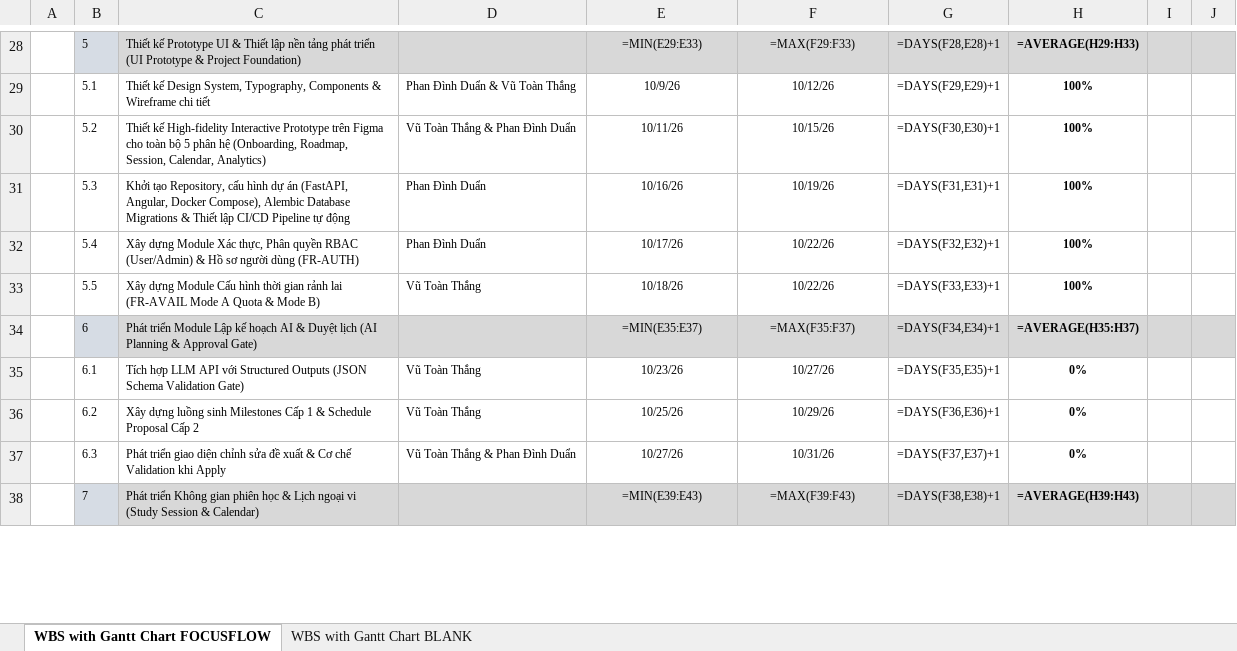
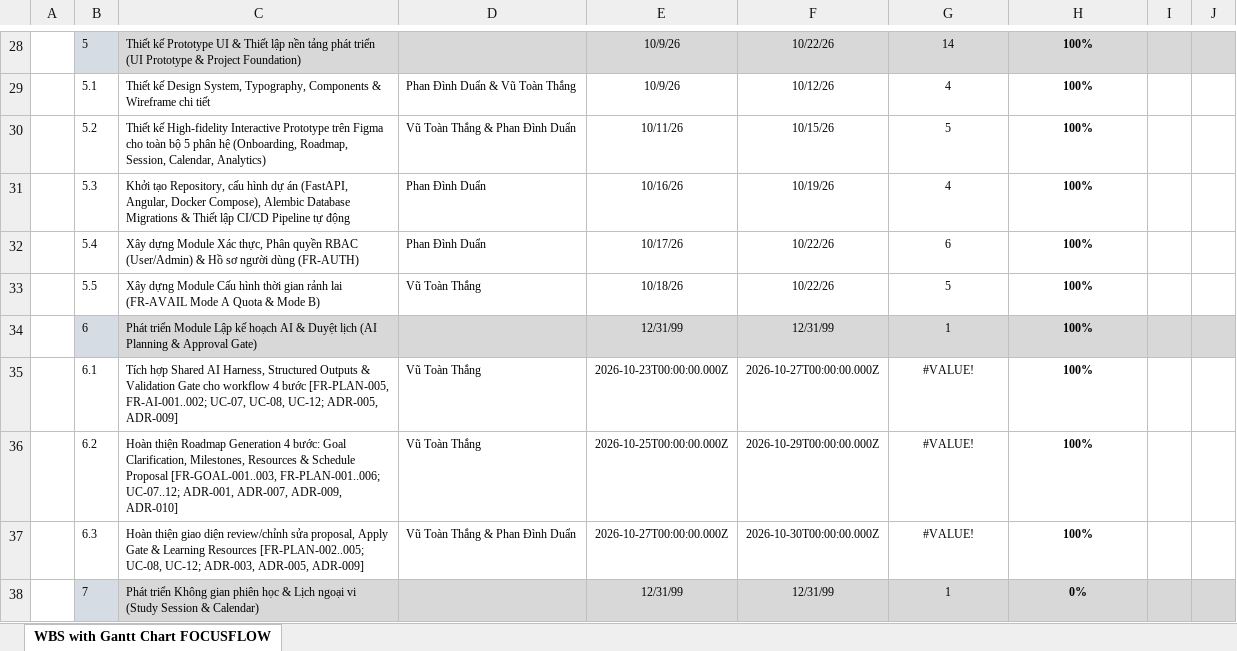
Before and after one commit to Coffat/FocusFlow, an Excel workbook: docs_ute/02_wbs_gantt/(2) FocusFlow-Work-Breakdown-Structure-with-Gantt-Chart.xlsx, sheet WBS with Gantt Chart FOCUSFLOW, drawn as a sheet; only a part is shown, gaps mark what is left out; values as stored, in another font and other column widths than the file's, no borders; formulas without a stored value are shown as written; the diff covers the shown part only; the diff names each change by its address in the sheet, - before the commit and + after, or states it on an @@ line.

Commit message:
docs(reports): add week 10 project status report and update WBS gantt chart

```diff
--- a/docs_ute/02_wbs_gantt/(2) FocusFlow-Work-Breakdown-Structure-with-Gantt-Chart.xlsx (sheet WBS with Gantt Chart FOCUSFLOW)
+++ b/docs_ute/02_wbs_gantt/(2) FocusFlow-Work-Breakdown-Structure-with-Gantt-Chart.xlsx (sheet WBS with Gantt Chart FOCUSFLOW)
-sheet tab: WBS with Gantt Chart BLANK
-E28: =MIN(E29:E33)
+E28: 10/9/26
-F28: =MAX(F29:F33)
+F28: 10/22/26
-G28: =DAYS(F28,E28)+1
+G28: 14
-H28: =AVERAGE(H29:H33)
+H28: 100%
-G29: =DAYS(F29,E29)+1
+G29: 4
-G30: =DAYS(F30,E30)+1
+G30: 5
-G31: =DAYS(F31,E31)+1
+G31: 4
-G32: =DAYS(F32,E32)+1
+G32: 6
-G33: =DAYS(F33,E33)+1
+G33: 5
-E34: =MIN(E35:E37)
+E34: 12/31/99
-F34: =MAX(F35:F37)
+F34: 12/31/99
-G34: =DAYS(F34,E34)+1
+G34: 1
-H34: =AVERAGE(H35:H37)
+H34: 100%
-C35: Tích hợp LLM API với Structured Outputs (JSON Schema Validation Gate)
+C35: Tích hợp Shared AI Harness, Structured Outputs & Validation Gate cho workflow 4 bước [FR-PLAN-005, FR-AI-001..002; UC-07, UC-08, UC-12; ADR-005, ADR-009]
-E35: 10/23/26
+E35: 2026-10-23T00:00:00.000Z
-F35: 10/27/26
+F35: 2026-10-27T00:00:00.000Z
-G35: =DAYS(F35,E35)+1
+G35: #VALUE!
-H35:H37: 0%
+H35:H37: 100%
-C36: Xây dựng luồng sinh Milestones Cấp 1 & Schedule Proposal Cấp 2
+C36: Hoàn thiện Roadmap Generation 4 bước: Goal Clarification, Milestones, Resources & Schedule Proposal [FR-GOAL-001..003, FR-PLAN-001..006; UC-07..12; ADR-001, ADR-007, ADR-009, ADR-010]
-E36: 10/25/26
+E36: 2026-10-25T00:00:00.000Z
-F36: 10/29/26
+F36: 2026-10-29T00:00:00.000Z
-G36: =DAYS(F36,E36)+1
+G36: #VALUE!
-C37: Phát triển giao diện chỉnh sửa đề xuất & Cơ chế Validation khi Apply
+C37: Hoàn thiện giao diện review/chỉnh sửa proposal, Apply Gate & Learning Resources [FR-PLAN-002..005; UC-08, UC-12; ADR-003, ADR-005, ADR-009]
-E37: 10/27/26
+E37: 2026-10-27T00:00:00.000Z
-F37: 10/31/26
+F37: 2026-10-30T00:00:00.000Z
-G37: =DAYS(F37,E37)+1
+G37: #VALUE!
-E38: =MIN(E39:E43)
+E38: 12/31/99
-F38: =MAX(F39:F43)
+F38: 12/31/99
-G38: =DAYS(F38,E38)+1
+G38: 1
-H38: =AVERAGE(H39:H43)
+H38: 0%
```
Also changed, not shown: 168 edited cells elsewhere in this sheet, 2 other files.
